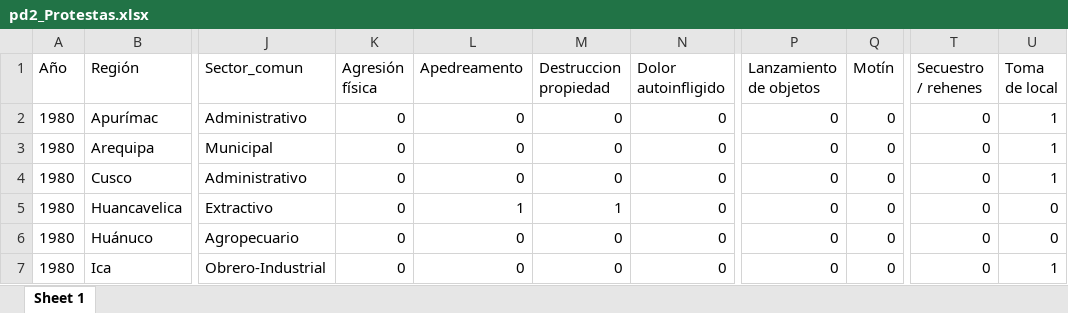
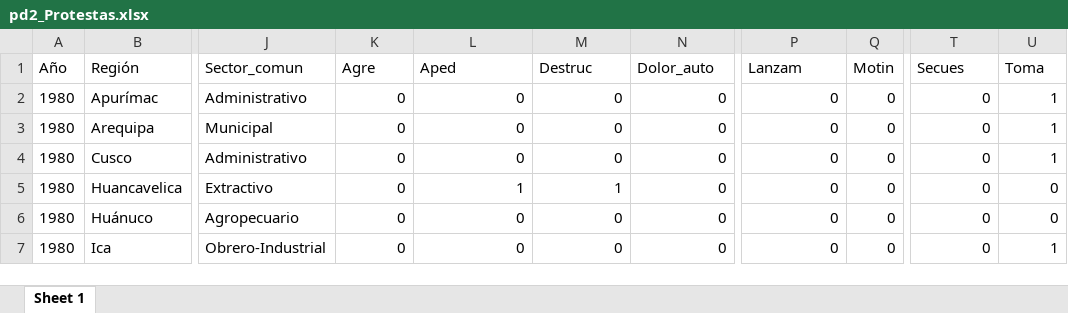
Before and after one commit to EstadisticaSocio/EstadisticaSocio.github.io, an Excel workbook: pd2_Protestas.xlsx, sheet Sheet 1, drawn as a sheet; only a part is shown, gaps mark what is left out; values as stored, in another font and other column widths than the file's, no borders; the diff names each change by its address in the sheet, - before the commit and + after, or states it on an @@ line.

```diff
--- a/pd2_Protestas.xlsx (sheet Sheet 1)
+++ b/pd2_Protestas.xlsx (sheet Sheet 1)
-K1: Agresión física
+K1: Agre
-L1: Apedreamento
+L1: Aped
-M1: Destruccion propiedad
+M1: Destruc
-N1: Dolor autoinfligido
+N1: Dolor_auto
-P1: Lanzamiento de objetos
+P1: Lanzam
-Q1: Motín
+Q1: Motin
-T1: Secuestro / rehenes
+T1: Secues
-U1: Toma de local
+U1: Toma
```
Also changed, not shown: 6 other files.
